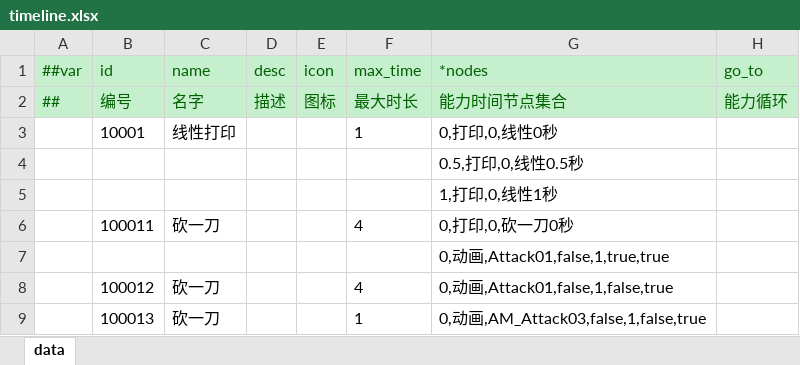
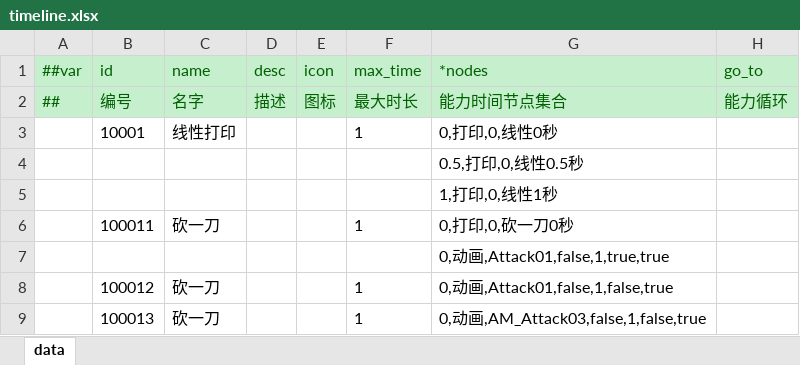
Before and after one commit to jrainstar/wecs, an Excel workbook: Shared/Configs/Datas/gameplay/timeline.xlsx, sheet data, drawn as a sheet; values as stored, in another font and other column widths than the file's, no borders; the diff names each change by its address in the sheet, - before the commit and + after, or states it on an @@ line.

```diff
--- a/Shared/Configs/Datas/gameplay/timeline.xlsx (sheet data)
+++ b/Shared/Configs/Datas/gameplay/timeline.xlsx (sheet data)
-F6 (max_time): 4
+F6 (max_time): 1
-F8 (max_time): 4
+F8 (max_time): 1
```
Also changed, not shown: 4 other files.
